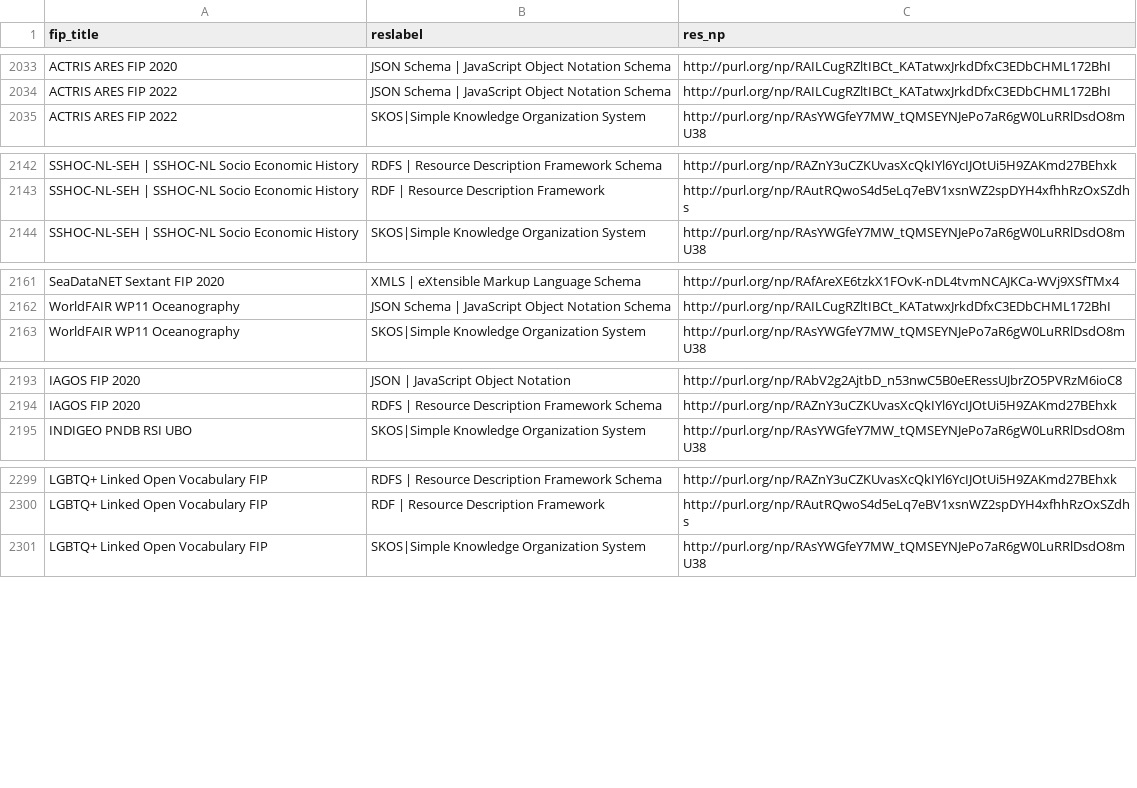
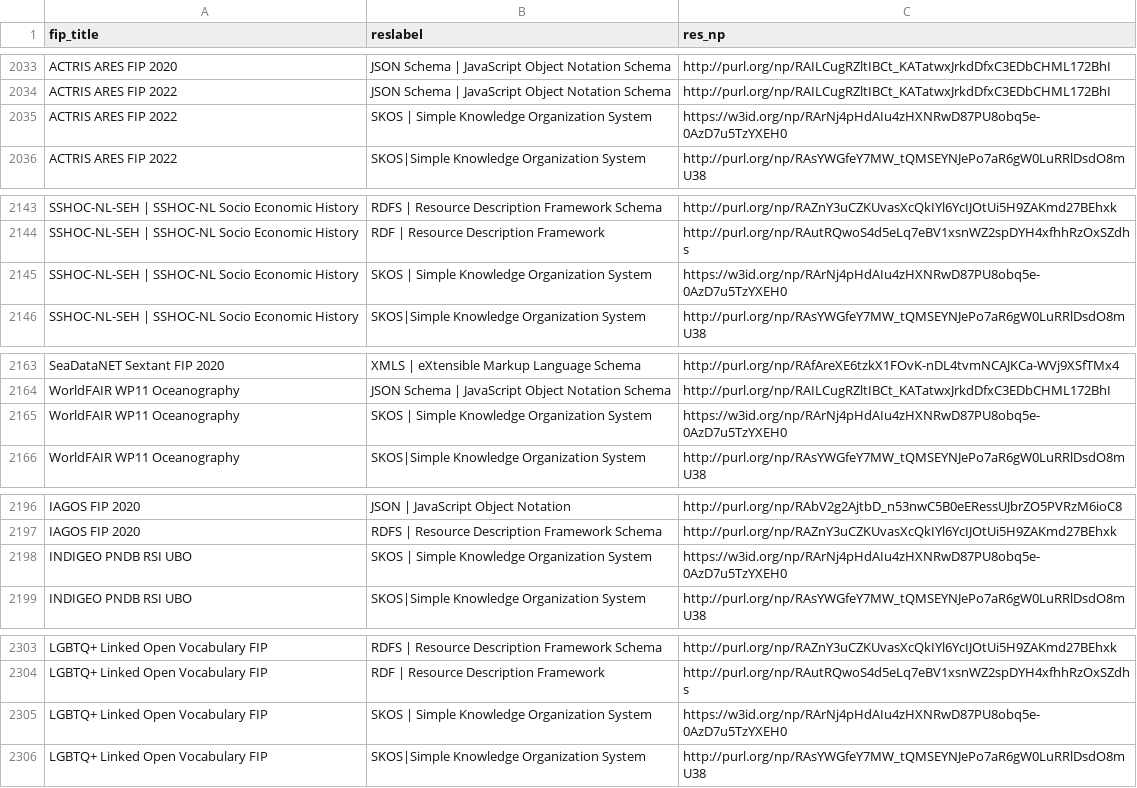
Before and after one commit to peta-pico/dsw-nanopub-api, a CSV file: tables/new_matrix_reduced.csv, drawn as a sheet; only a part is shown, gaps mark what is left out; the diff covers the shown part only; the diff names each change by its address in the sheet, - before the commit and + after, or states it on an @@ line.

```diff
--- a/tables/new_matrix_reduced.csv
+++ b/tables/new_matrix_reduced.csv
+row 2035: ACTRIS ARES FIP 2022 | SKOS | Simple Knowledge Organization System | https://w3id.org/np/RArNj4pHdAIu4zHXNRwD87PU8obq5e-0AzD7u5TzYXEH0
+row 2145: SSHOC-NL-SEH | SSHOC-NL Socio Economic History | SKOS | Simple Knowledge Organization System | https://w3id.org/np/RArNj4pHdAIu4zHXNRwD87PU8obq5e-0AzD7u5TzYXEH0
+row 2165: WorldFAIR WP11 Oceanography | SKOS | Simple Knowledge Organization System | https://w3id.org/np/RArNj4pHdAIu4zHXNRwD87PU8obq5e-0AzD7u5TzYXEH0
+row 2198: INDIGEO PNDB RSI UBO | SKOS | Simple Knowledge Organization System | https://w3id.org/np/RArNj4pHdAIu4zHXNRwD87PU8obq5e-0AzD7u5TzYXEH0
+row 2305: LGBTQ+ Linked Open Vocabulary FIP | SKOS | Simple Knowledge Organization System | https://w3id.org/np/RArNj4pHdAIu4zHXNRwD87PU8obq5e-0AzD7u5TzYXEH0
```
Also changed, not shown: 1 added row elsewhere in this file, tables/resource_ids.csv, tables/resource_ids_duplicates.csv, 1 other file.
